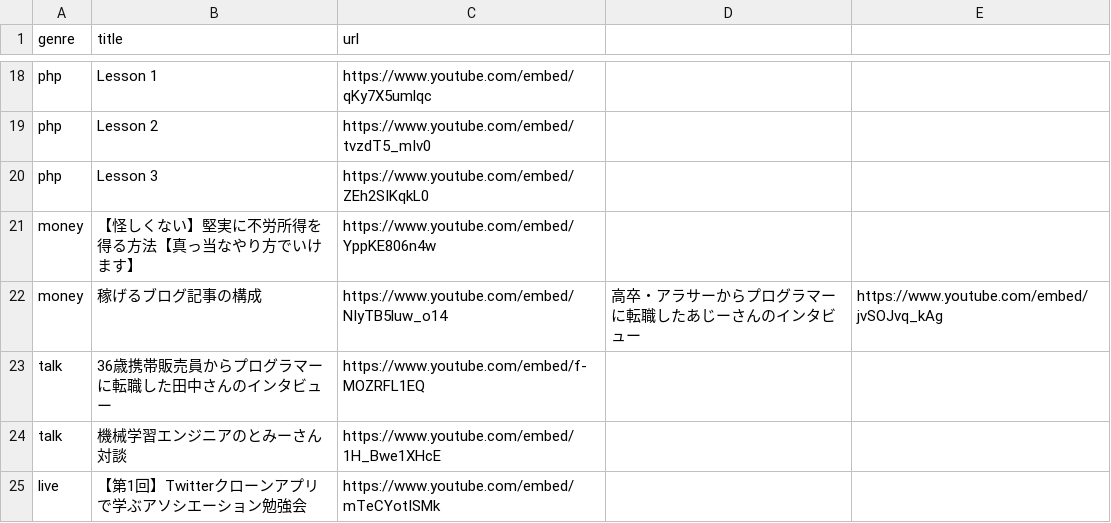
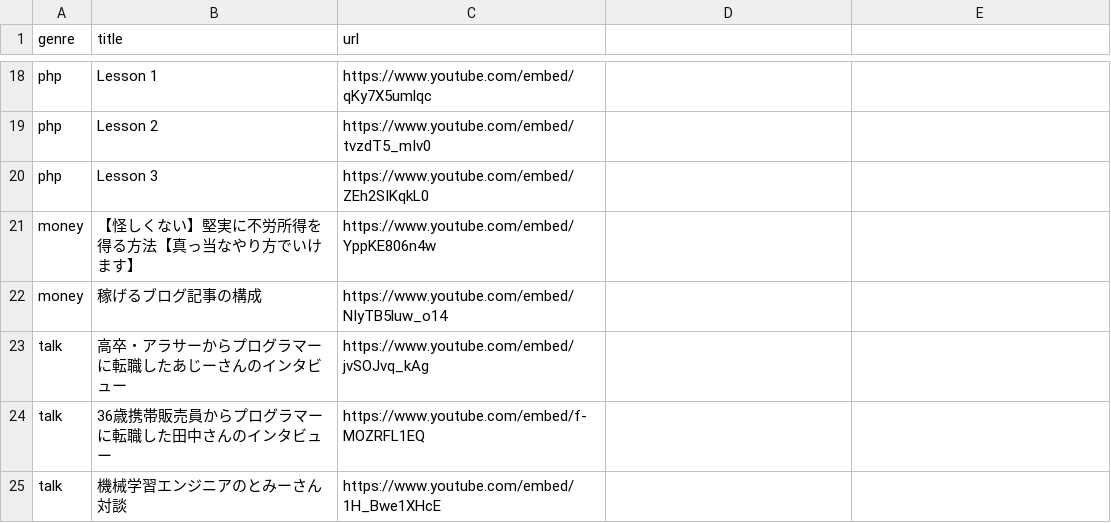
Before and after one commit to yanbaru-expert/team_project_47, a CSV file: db/csv_data/movie_data.csv, drawn as a sheet; only a part is shown, gaps mark what is left out; the shorter side is filled out with more unchanged rows; the diff names each change by its address in the sheet, - before the commit and + after, or states it on an @@ line.

Commit message:
movie_data.csv ,,削除 & 高卒・アラサ-〜 カラムtalk追記

```diff
--- a/db/csv_data/movie_data.csv
+++ b/db/csv_data/movie_data.csv
-D22: 高卒・アラサーからプログラマーに転職したあじーさんのインタビュー
+D22: (empty)
-E22: https://www.youtube.com/embed/jvSOJvq_kAg
+E22: (empty)
+row 23: talk | 高卒・アラサーからプログラマーに転職したあじーさんのインタビュー | https://www.youtube.com/embed/jvSOJvq_kAg
```
